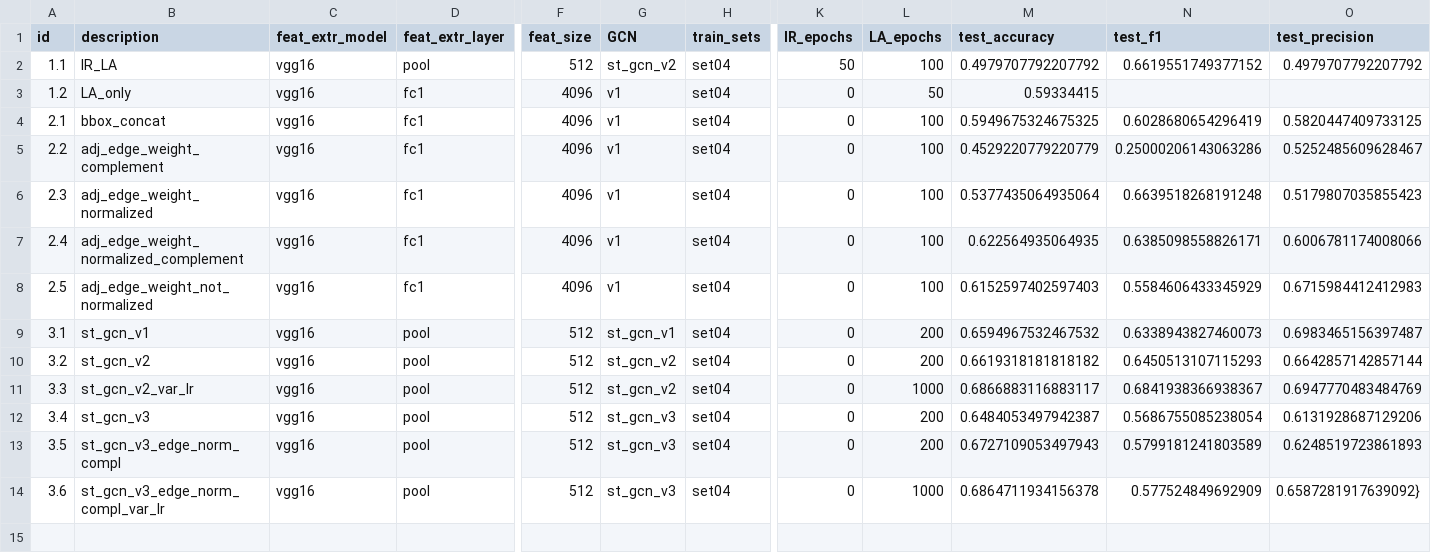
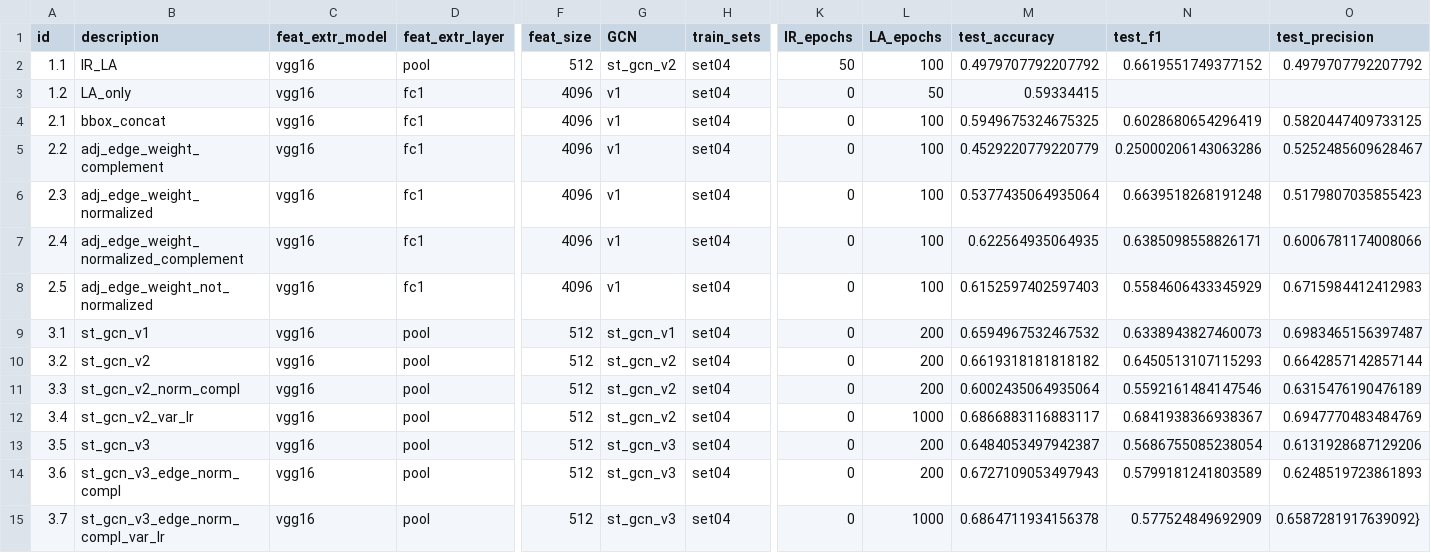
Before and after one commit to simonescaccia/UnPIE, a CSV file: results/experiments.csv, drawn as a sheet; only a part is shown, gaps mark what is left out; rows hold the shown columns only; the diff names each change by its address in the sheet, - before the commit and + after, or states it on an @@ line.

Commit message:
Add experiment

```diff
--- a/results/experiments.csv
+++ b/results/experiments.csv
-B11 (description): st_gcn_v2_var_lr
+B11 (description): st_gcn_v2_norm_compl
-L11 (LA_epochs): 1000
+L11 (LA_epochs): 200
-M11 (test_accuracy): 0.6866883116883117
+M11 (test_accuracy): 0.6002435064935064
-N11 (test_f1): 0.6841938366938367
+N11 (test_f1): 0.5592161484147546
-O11 (test_precision): 0.6947770483484769
+O11 (test_precision): 0.6315476190476189
-B12 (description): st_gcn_v3
+B12 (description): st_gcn_v2_var_lr
-G12 (GCN): st_gcn_v3
+G12 (GCN): st_gcn_v2
-L12 (LA_epochs): 200
+L12 (LA_epochs): 1000
-M12 (test_accuracy): 0.6484053497942387
+M12 (test_accuracy): 0.6866883116883117
-N12 (test_f1): 0.5686755085238054
+N12 (test_f1): 0.6841938366938367
-O12 (test_precision): 0.6131928687129206
+O12 (test_precision): 0.6947770483484769
-B13 (description): st_gcn_v3_edge_norm_compl
+B13 (description): st_gcn_v3
-M13 (test_accuracy): 0.6727109053497943
+M13 (test_accuracy): 0.6484053497942387
-N13 (test_f1): 0.5799181241803589
+N13 (test_f1): 0.5686755085238054
-O13 (test_precision): 0.6248519723861893
+O13 (test_precision): 0.6131928687129206
-B14 (description): st_gcn_v3_edge_norm_compl_var_lr
+B14 (description): st_gcn_v3_edge_norm_compl
-L14 (LA_epochs): 1000
+L14 (LA_epochs): 200
-M14 (test_accuracy): 0.6864711934156378
+M14 (test_accuracy): 0.6727109053497943
-N14 (test_f1): 0.577524849692909
+N14 (test_f1): 0.5799181241803589
-O14 (test_precision): 0.6587281917639092}
+O14 (test_precision): 0.6248519723861893
+row 15: 3.7 | st_gcn_v3_edge_norm_compl_var_lr | vgg16 | pool | 512 | st_gcn_v3 | set04 | 0 | 1000 | 0.6864711934156378 | 0.577524849692909 | 0.6587281917639092}
```
Also changed, not shown: 12 other files.
